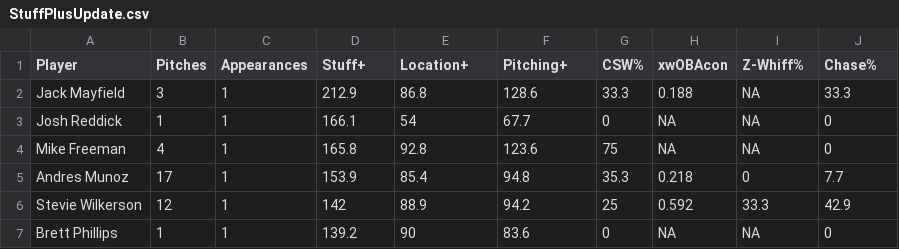
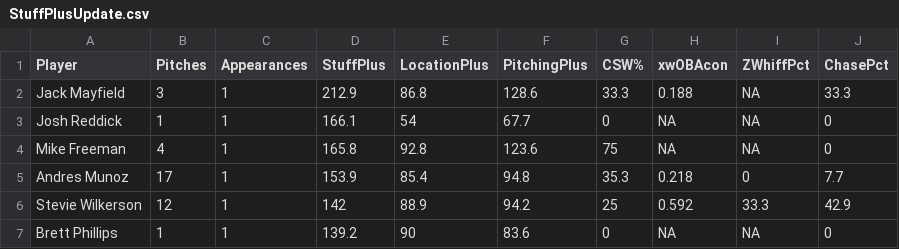
Before and after one commit to mitchelljamesh/FunStuff, a CSV file: StuffPlusUpdate.csv, drawn as a sheet; only a part is shown.

Commit message:
Update StuffPlusUpdate.csv

```diff
--- a/StuffPlusUpdate.csv
+++ b/StuffPlusUpdate.csv
@@ -1,2 +1,2 @@
-Player,Pitches,Appearances,Stuff+,Location+,Pitching+,CSW%,xwOBAcon,Z-Whiff%,Chase%
+Player,Pitches,Appearances,StuffPlus,LocationPlus,PitchingPlus,CSW%,xwOBAcon,ZWhiffPct,ChasePct
 Jack Mayfield,3,1,212.9,86.8,128.6,33.3,0.188,NA,33.3
```
